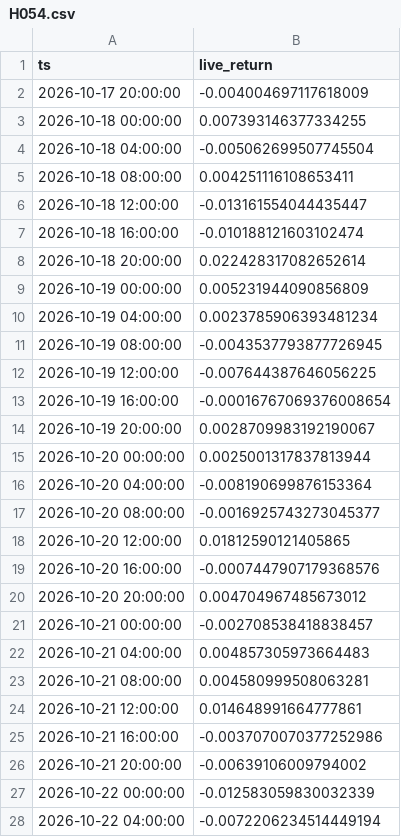
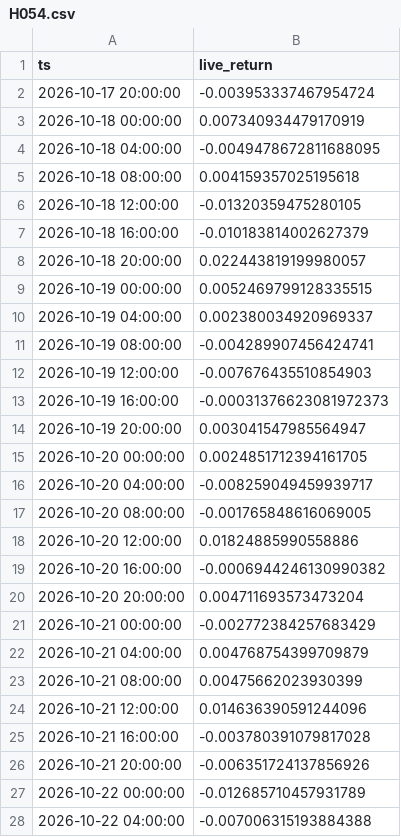
Before and after one commit to evsayar33-oss/quant_superlab, a CSV file: decisions/live/H054.csv, drawn as a sheet; only a part is shown; the diff covers the shown part only.

```diff
--- a/decisions/live/H054.csv
+++ b/decisions/live/H054.csv
@@ -1,28 +1,28 @@
 ts,live_return
-2026-10-17 20:00:00,-0.004004697117618009
-2026-10-18 00:00:00,0.007393146377334255
-2026-10-18 04:00:00,-0.005062699507745504
-2026-10-18 08:00:00,0.004251116108653411
-2026-10-18 12:00:00,-0.013161554044435447
-2026-10-18 16:00:00,-0.010188121603102474
-2026-10-18 20:00:00,0.022428317082652614
-2026-10-19 00:00:00,0.005231944090856809
-2026-10-19 04:00:00,0.0023785906393481234
-2026-10-19 08:00:00,-0.0043537793877726945
-2026-10-19 12:00:00,-0.007644387646056225
-2026-10-19 16:00:00,-0.00016767069376008654
-2026-10-19 20:00:00,0.0028709983192190067
-2026-10-20 00:00:00,0.0025001317837813944
-2026-10-20 04:00:00,-0.008190699876153364
-2026-10-20 08:00:00,-0.0016925743273045377
-2026-10-20 12:00:00,0.01812590121405865
-2026-10-20 16:00:00,-0.0007447907179368576
-2026-10-20 20:00:00,0.004704967485673012
-2026-10-21 00:00:00,-0.002708538418838457
-2026-10-21 04:00:00,0.004857305973664483
-2026-10-21 08:00:00,0.004580999508063281
-2026-10-21 12:00:00,0.014648991664777861
-2026-10-21 16:00:00,-0.0037070070377252986
-2026-10-21 20:00:00,-0.00639106009794002
-2026-10-22 00:00:00,-0.012583059830032339
-2026-10-22 04:00:00,-0.0072206234514449194
+2026-10-17 20:00:00,-0.003953337467954724
+2026-10-18 00:00:00,0.007340934479170919
+2026-10-18 04:00:00,-0.0049478672811688095
+2026-10-18 08:00:00,0.004159357025195618
+2026-10-18 12:00:00,-0.01320359475280105
+2026-10-18 16:00:00,-0.010183814002627379
+2026-10-18 20:00:00,0.022443819199980057
+2026-10-19 00:00:00,0.0052469799128335515
+2026-10-19 04:00:00,0.002380034920969337
+2026-10-19 08:00:00,-0.004289907456424741
+2026-10-19 12:00:00,-0.007676435510854903
+2026-10-19 16:00:00,-0.00031376623081972373
+2026-10-19 20:00:00,0.003041547985564947
+2026-10-20 00:00:00,0.0024851712394161705
+2026-10-20 04:00:00,-0.008259049459939717
+2026-10-20 08:00:00,-0.001765848616069005
+2026-10-20 12:00:00,0.01824885990558886
+2026-10-20 16:00:00,-0.0006944246130990382
+2026-10-20 20:00:00,0.004711693573473204
+2026-10-21 00:00:00,-0.002772384257683429
+2026-10-21 04:00:00,0.004768754399709879
+2026-10-21 08:00:00,0.00475662023930399
+2026-10-21 12:00:00,0.014636390591244096
+2026-10-21 16:00:00,-0.003780391079817028
+2026-10-21 20:00:00,-0.006351724137856926
+2026-10-22 00:00:00,-0.012685710457931789
+2026-10-22 04:00:00,-0.007006315193884388
```
Also changed, not shown: 5 added rows and 70 edited cells elsewhere in this file, decisions/live/H052.csv, 2 other files.
